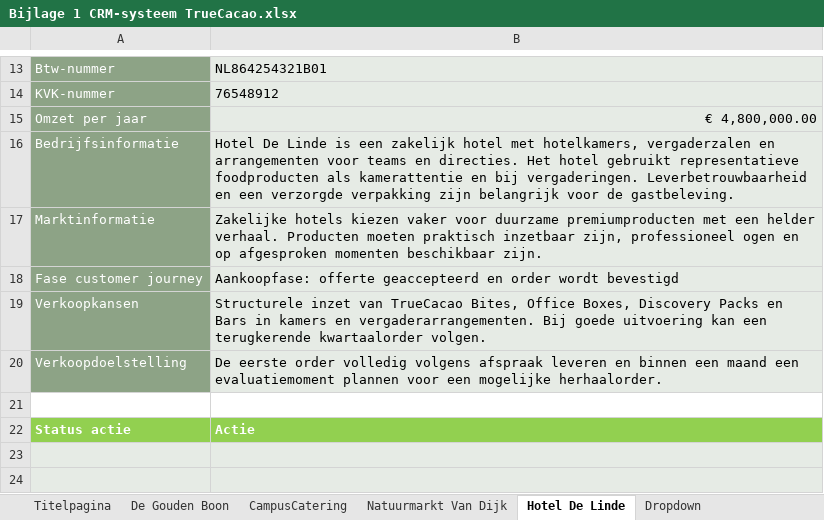
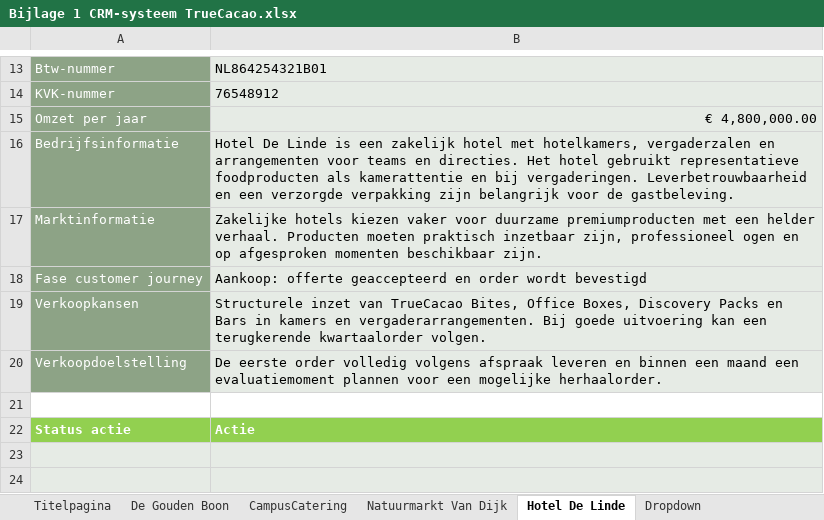
Before and after one commit to barteleveld/DutchDelight, an Excel workbook: p4-k2-verkooptraject/downloads/bijlagen/Bijlage 1 CRM-systeem TrueCacao.xlsx, sheet Hotel De Linde, drawn as a sheet; only a part is shown, gaps mark what is left out; values as stored, in another font and other column widths than the file's, no borders; the diff names each change by its address in the sheet, - before the commit and + after, or states it on an @@ line.

```diff
--- a/p4-k2-verkooptraject/downloads/bijlagen/Bijlage 1 CRM-systeem TrueCacao.xlsx (sheet Hotel De Linde)
+++ b/p4-k2-verkooptraject/downloads/bijlagen/Bijlage 1 CRM-systeem TrueCacao.xlsx (sheet Hotel De Linde)
-B18: Aankoopfase: offerte geaccepteerd…
+B18: Aankoop: offerte geaccepteerd…
```
Also changed, not shown: sheet Natuurmarkt Van Dijk, sheet CampusCatering, b1-k1-customer-journey/downloads/bijlagen/Bijlage 4 Klantreacties Pulse.xlsx, 3 other files.
